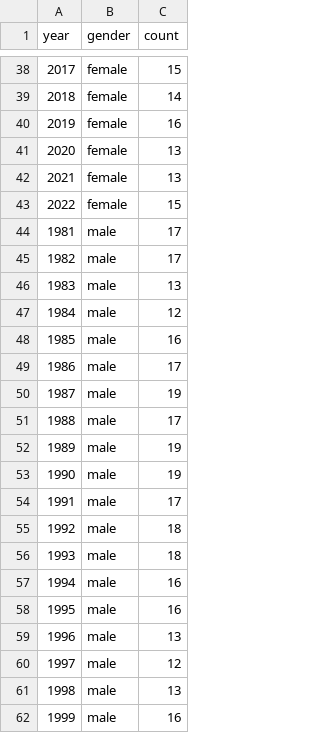
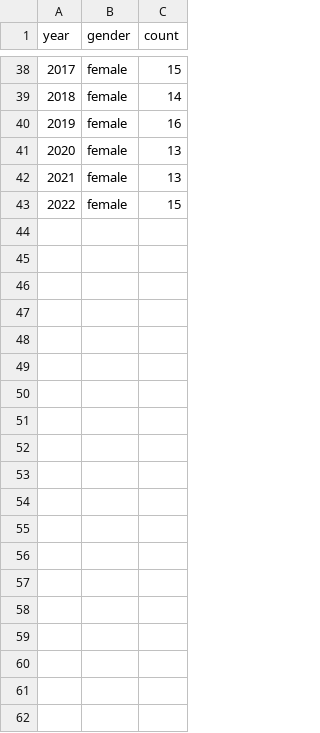
Before and after one commit to mkane2/shear-network, a CSV file: shear_gender_influencecsv.csv, drawn as a sheet; only a part is shown, gaps mark what is left out; the diff covers the shown part only.

Commit message:
Add files via upload

```diff
--- a/shear_gender_influencecsv.csv
+++ b/shear_gender_influencecsv.csv
@@ -43,20 +43 @@ year,gender,count
 2022,female,15
-1981,male,17
-1982,male,17
-1983,male,13
-1984,male,12
-1985,male,16
-1986,male,17
-1987,male,19
-1988,male,17
-1989,male,19
-1990,male,19
-1991,male,17
-1992,male,18
-1993,male,18
-1994,male,16
-1995,male,16
-1996,male,13
-1997,male,12
-1998,male,13
-1999,male,16
```
Also changed, not shown: 23 removed rows elsewhere in this file.
